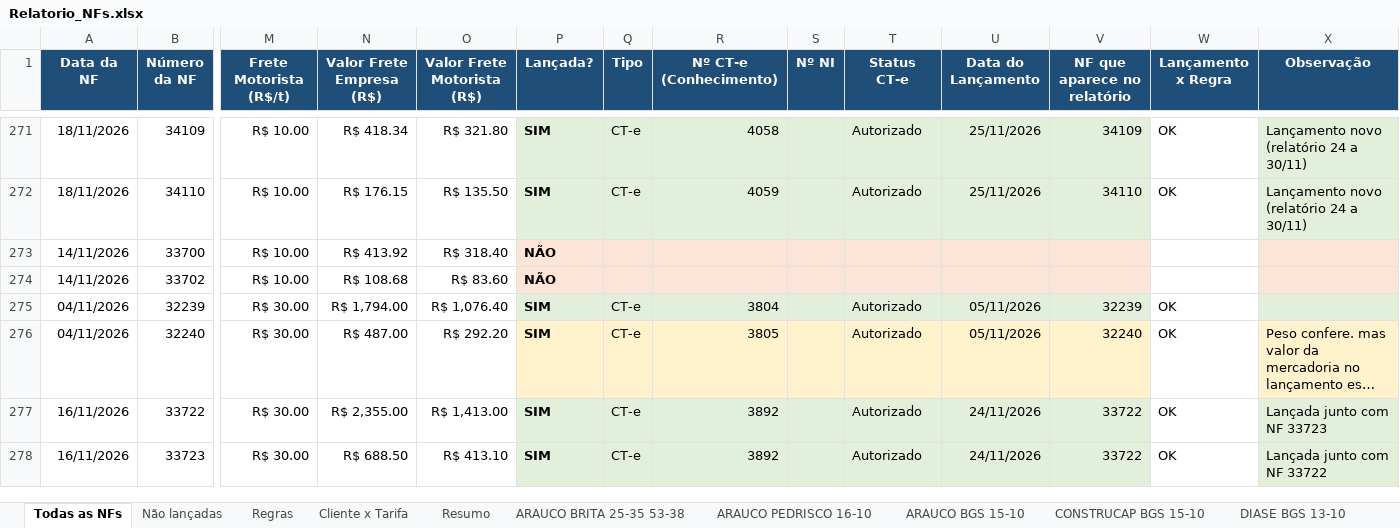
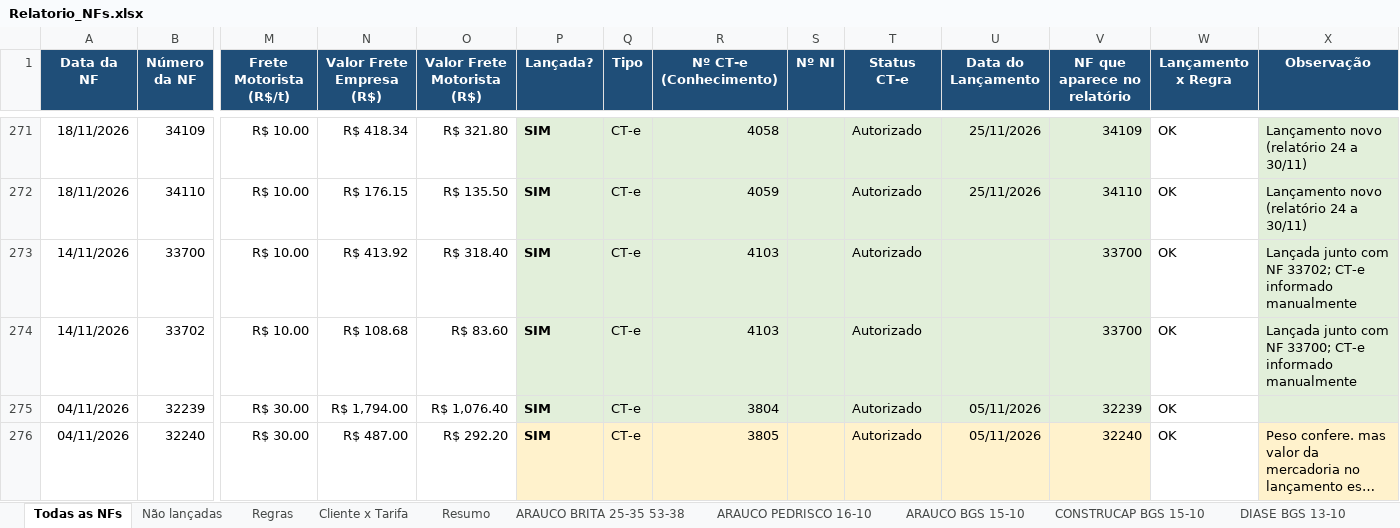
Before and after one commit to antoniolobatoadm-gif/WHATS, an Excel workbook: NFs_novembro/Relatorio_NFs.xlsx, sheet Todas as NFs, drawn as a sheet; only a part is shown, gaps mark what is left out; the shorter side is filled out with more unchanged rows; long unchanged cells end in …; values as stored, in another font and other column widths than the file's, no borders; the diff names each change by its address in the sheet, - before the commit and + after, or states it on an @@ line.

```diff
--- a/NFs_novembro/Relatorio_NFs.xlsx (sheet Todas as NFs)
+++ b/NFs_novembro/Relatorio_NFs.xlsx (sheet Todas as NFs)
-P273:P274 (Lançada?): NÃO
+P273:P274 (Lançada?): SIM
-P273:V274 fill: #FCE4D6
+P273:V274 fill: #E2EFDA
-Q273:Q274 (Tipo): (empty)
+Q273:Q274 (Tipo): CT-e
-R273:R274 (Nº CT-e (Conhecimento)): (empty)
+R273:R274 (Nº CT-e (Conhecimento)): 4103
-T273:T274 (Status CT-e): (empty)
+T273:T274 (Status CT-e): Autorizado
-V273:V274 (NF que aparece no relatório): (empty)
+V273:V274 (NF que aparece no relatório): 33700
-W273:W274 (Lançamento x Regra): (empty)
+W273:W274 (Lançamento x Regra): OK
-X273 (Observação): (empty)
+X273 (Observação): Lançada junto com NF 33702; CT-e informado manualmente
-X273:X274 fill: #FCE4D6
+X273:X274 fill: #E2EFDA
-X274 (Observação): (empty)
+X274 (Observação): Lançada junto com NF 33700; CT-e informado manualmente
```
Also changed, not shown: sheet Não lançadas, sheet NOURYON BRITA 1 13-10, sheet Lançamentos x NFs, sheet Cliente x Tarifa, sheet Resumo, NFs_novembro/Numeracao_SAT_53NFs.xlsx, 2 other files.
